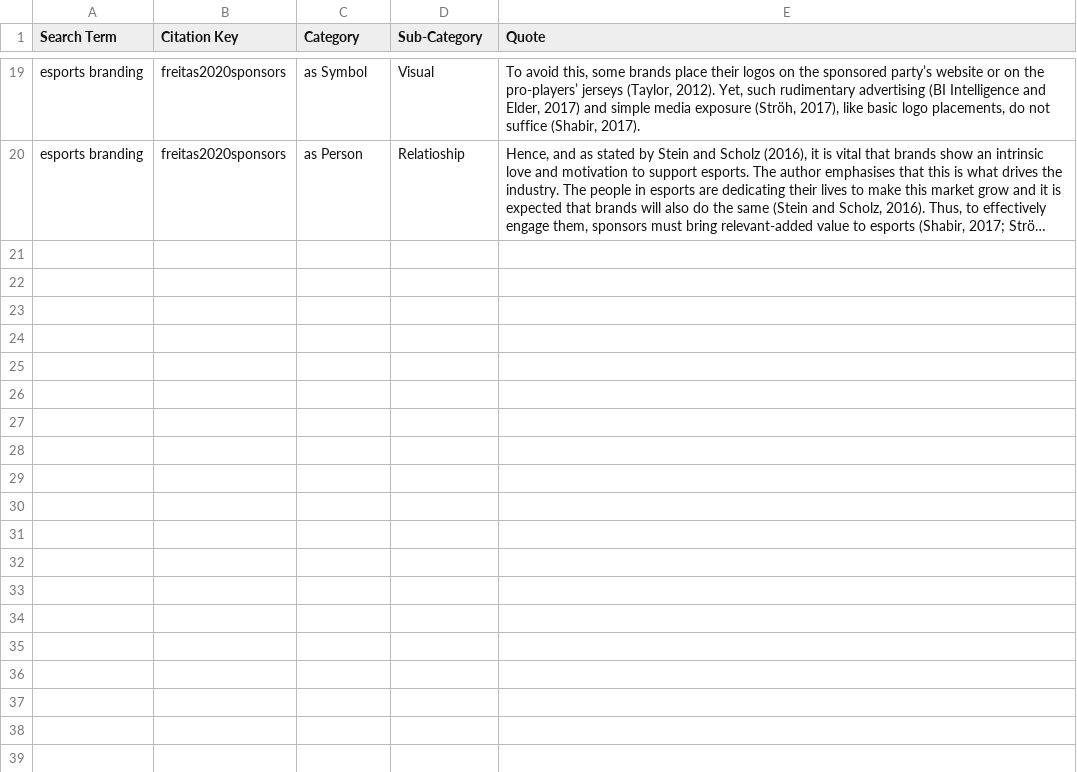
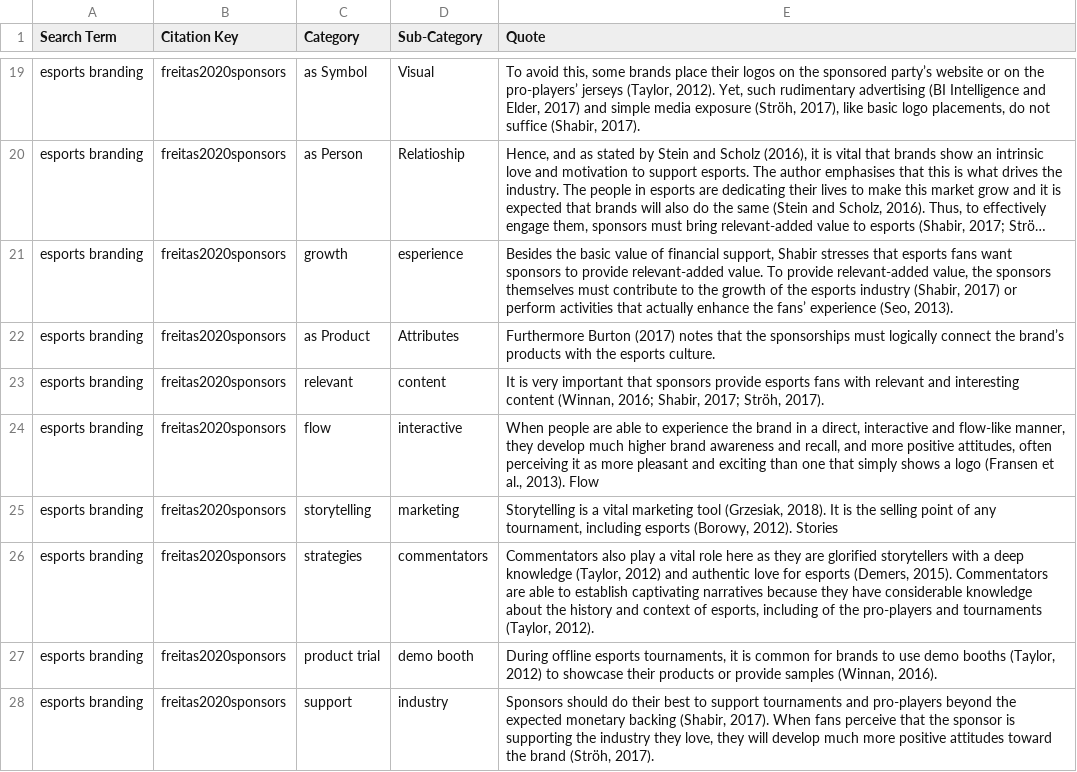
Before and after one commit to pieterjoubert/phd, a CSV file: digital sposorship slr/data.csv, drawn as a sheet; only a part is shown, gaps mark what is left out; long unchanged cells end in …; the diff names each change by its address in the sheet, - before the commit and + after, or states it on an @@ line.

Commit message:
Added for sources to data.csv

```diff
--- a/digital sposorship slr/data.csv
+++ b/digital sposorship slr/data.csv
+row 21: esports branding | freitas2020sponsors | growth | esperience | Besides the basic value of financial support, Shabir stresses that esports fans want sponsors to provide relevant-added value. To provide relevant-added value, the sponsors themselves must contribute to the growth of the esports industry (Shabir, 2017) or perform activities that actually enhance the fans’ experience (Seo, 2013).
+row 22: esports branding | freitas2020sponsors | as Product | Attributes | Furthermore Burton (2017) notes that the sponsorships must logically connect the brand’s products with the esports culture.
+row 23: esports branding | freitas2020sponsors | relevant | content | It is very important that sponsors provide esports fans with relevant and interesting content (Winnan, 2016; Shabir, 2017; Ströh, 2017).
+row 24: esports branding | freitas2020sponsors | flow | interactive | When people are able to experience the brand in a direct, interactive and flow-like manner, they develop much higher brand awareness and recall, and more positive attitudes, often perceiving it as more pleasant and exciting than one that simply shows a logo (Fransen et al., 2013). Flow
+row 25: esports branding | freitas2020sponsors | storytelling | marketing | Storytelling is a vital marketing tool (Grzesiak, 2018). It is the selling point of any tournament, including esports (Borowy, 2012). Stories
+row 26: esports branding | freitas2020sponsors | strategies | commentators | Commentators also play a vital role here as they are glorified storytellers with a deep knowledge (Taylor, 2012) and authentic love for esports (Demers, 2015). Commentators are able to establish captivating narratives because they have considerable knowledge about the history and context of esports, including of the pro-players and tournaments (Taylor, 2012).
+row 27: esports branding | freitas2020sponsors | product trial | demo booth | During offline esports tournaments, it is common for brands to use demo booths (Taylor, 2012) to showcase their products or provide samples (Winnan, 2016).
+row 28: esports branding | freitas2020sponsors | support | industry | Sponsors should do their best to support tournaments and pro-players beyond the expected monetary backing (Shabir, 2017). When fans perceive that the sponsor is supporting the industry they love, they will develop much more positive attitudes toward the brand (Ströh, 2017).
```
Also changed, not shown: 1 other file.
